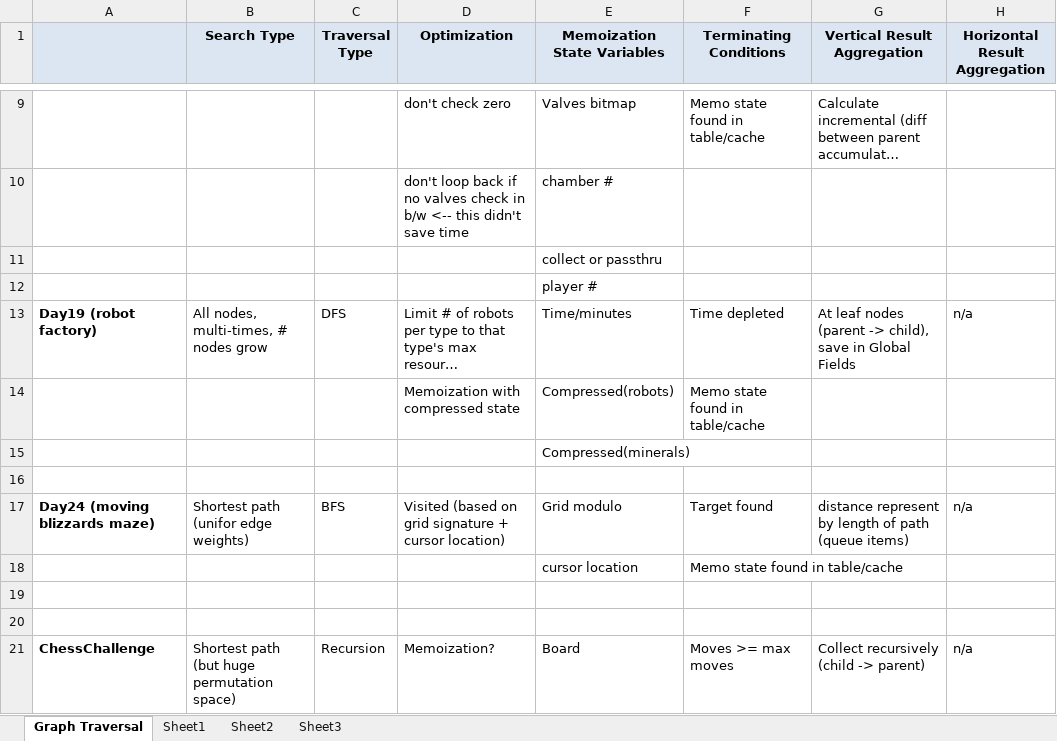
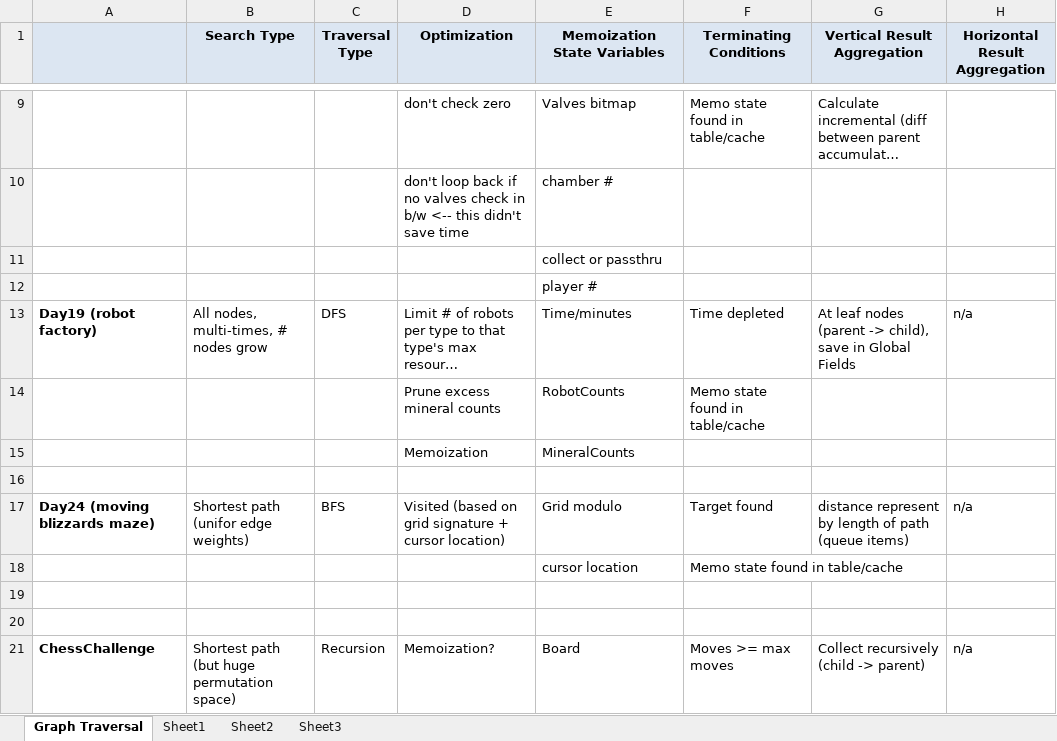
Before and after one commit to swishhhhh/AoC, an Excel workbook: resources/GraphTraversalBluePrint.xlsx, sheet Graph Traversal, drawn as a sheet; only a part is shown, gaps mark what is left out; long unchanged cells end in …; values as stored, in another font and other column widths than the file's, no borders; removed rows and columns are numbered as before the commit, all else as after; the diff names each change by its address in the sheet, - before the commit and + after, or states it on an @@ line.

Commit message:
Aoc 2022 - cleanup and optimization - Day1-5

```diff
--- a/resources/GraphTraversalBluePrint.xlsx (sheet Graph Traversal)
+++ b/resources/GraphTraversalBluePrint.xlsx (sheet Graph Traversal)
-row 14:  |  |  | Memoization with compressed state | Compressed(robots) | Memo state found in table/cache
-row 15:  |  |  |  | Compressed(minerals)
+row 14:  |  |  | Prune excess mineral counts | RobotCounts | Memo state found in table/cache
+row 15:  |  |  | Memoization | MineralCounts
```
Also changed, not shown: 10 other files.
